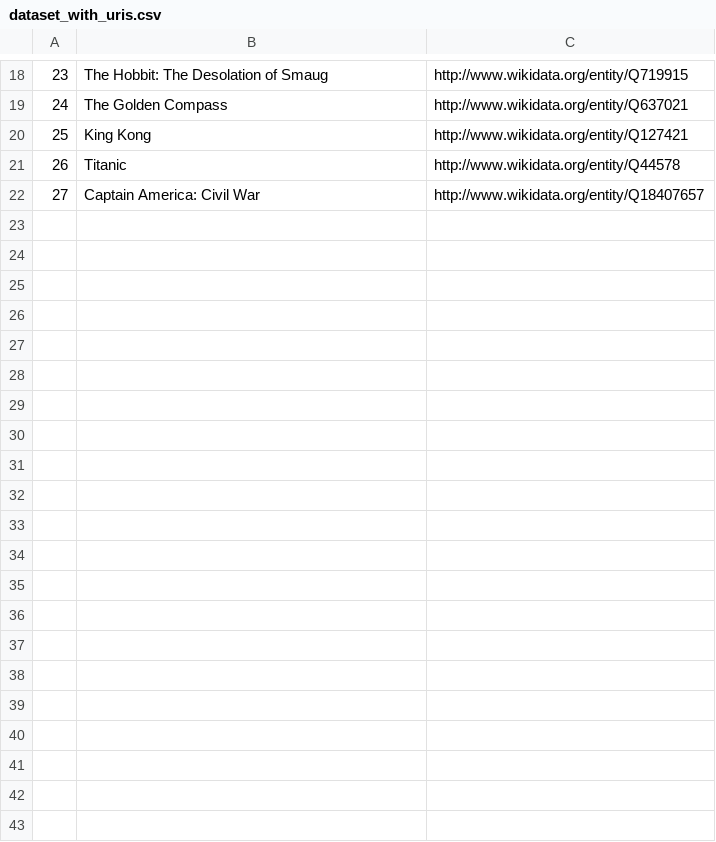
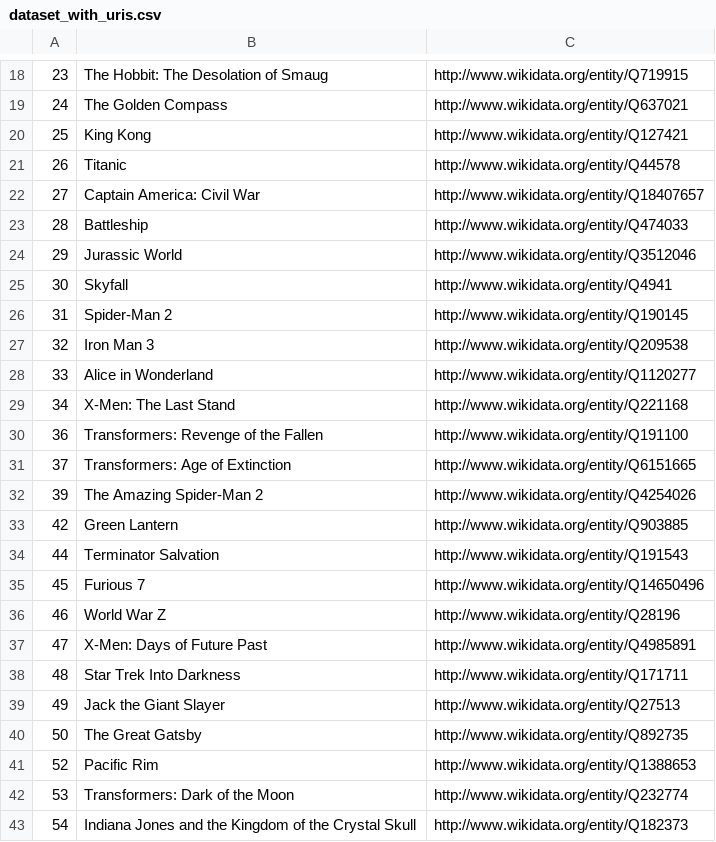
Before and after one commit to gianfrancodemarco/ICONPY, a CSV file: data/dataset_with_uris.csv, drawn as a sheet; only a part is shown, gaps mark what is left out; the diff names each change by its address in the sheet, - before the commit and + after, or states it on an @@ line.

```diff
--- a/data/dataset_with_uris.csv
+++ b/data/dataset_with_uris.csv
+row 23: 28 | Battleship | http://www.wikidata.org/entity/Q474033
+row 24: 29 | Jurassic World | http://www.wikidata.org/entity/Q3512046
+row 25: 30 | Skyfall | http://www.wikidata.org/entity/Q4941
+row 26: 31 | Spider-Man 2 | http://www.wikidata.org/entity/Q190145
+row 27: 32 | Iron Man 3 | http://www.wikidata.org/entity/Q209538
+row 28: 33 | Alice in Wonderland | http://www.wikidata.org/entity/Q1120277
+row 29: 34 | X-Men: The Last Stand | http://www.wikidata.org/entity/Q221168
+row 30: 36 | Transformers: Revenge of the Fallen | http://www.wikidata.org/entity/Q191100
+row 31: 37 | Transformers: Age of Extinction | http://www.wikidata.org/entity/Q6151665
+row 32: 39 | The Amazing Spider-Man 2 | http://www.wikidata.org/entity/Q4254026
+row 33: 42 | Green Lantern | http://www.wikidata.org/entity/Q903885
+row 34: 44 | Terminator Salvation | http://www.wikidata.org/entity/Q191543
+row 35: 45 | Furious 7 | http://www.wikidata.org/entity/Q14650496
+row 36: 46 | World War Z | http://www.wikidata.org/entity/Q28196
+row 37: 47 | X-Men: Days of Future Past | http://www.wikidata.org/entity/Q4985891
+row 38: 48 | Star Trek Into Darkness | http://www.wikidata.org/entity/Q171711
+row 39: 49 | Jack the Giant Slayer | http://www.wikidata.org/entity/Q27513
+row 40: 50 | The Great Gatsby | http://www.wikidata.org/entity/Q892735
+row 41: 52 | Pacific Rim | http://www.wikidata.org/entity/Q1388653
+row 42: 53 | Transformers: Dark of the Moon | http://www.wikidata.org/entity/Q232774
+row 43: 54 | Indiana Jones and the Kingdom of the Crystal Skull | http://www.wikidata.org/entity/Q182373
```
Also changed, not shown: 1 other file.
